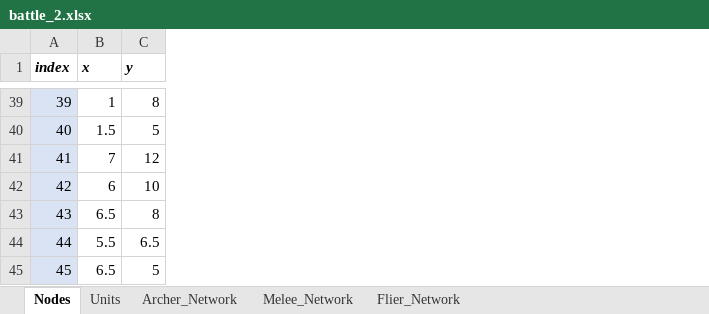
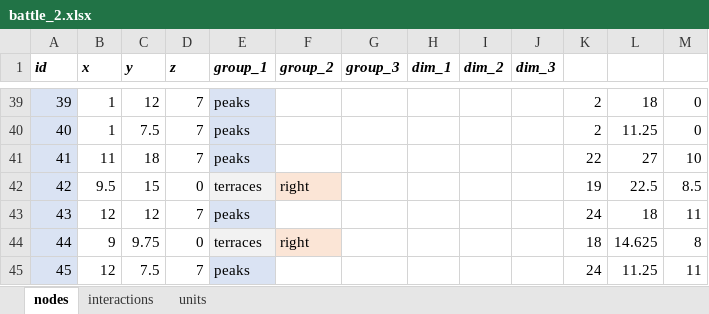
Before and after one commit to imanoliri/InteractiveBook, an Excel workbook: contents/battle_2/battle_2.xlsx, sheet nodes, drawn as a sheet; only a part is shown, gaps mark what is left out; values as stored, in another font and other column widths than the file's, no borders; the diff covers the shown part only; the diff names each change by its address in the sheet, - before the commit and + after, or states it on an @@ line.

```diff
--- a/contents/battle_2/battle_2.xlsx (sheet nodes)
+++ b/contents/battle_2/battle_2.xlsx (sheet nodes)
-sheet tab: Nodes
+sheet tab: nodes
-sheet tab: Units
+sheet tab: units
-sheet tab: Archer_Network
-sheet tab: Melee_Network
-sheet tab: Flier_Network
+sheet tab: interactions
+column D (z), rows 39-45: 7 | 7 | 7 | 0 | 7 | 0 | 7
+column E (group_1), rows 39-45: peaks | peaks | peaks | terraces | peaks | terraces | peaks
+column F (group_2), rows 42-44: right |  | right
+column G (group_3), empty
+column H (dim_1), empty
+column I (dim_2), empty
+column J (dim_3), empty
+column K, rows 39-45: 2 | 2 | 22 | 19 | 24 | 18 | 24
+column L, rows 39-45: 18 | 11.25 | 27 | 22.5 | 18 | 14.625 | 11.25
+column M, rows 39-45: 0 | 0 | 10 | 8.5 | 11 | 8 | 11
-A1: index
+A1: id
-C39 (y): 8
+C39 (y): 12
-B40 (x): 1.5
+B40 (x): 1
-C40 (y): 5
+C40 (y): 7.5
-B41 (x): 7
+B41 (x): 11
-C41 (y): 12
+C41 (y): 18
-B42 (x): 6
+B42 (x): 9.5
-C42 (y): 10
+C42 (y): 15
-B43 (x): 6.5
+B43 (x): 12
-C43 (y): 8
+C43 (y): 12
-B44 (x): 5.5
+B44 (x): 9
-C44 (y): 6.5
+C44 (y): 9.75
-B45 (x): 6.5
+B45 (x): 12
-C45 (y): 5
+C45 (y): 7.5
```
Also changed, not shown: 73 edited cells elsewhere in this sheet, sheet units, 16 other files.
